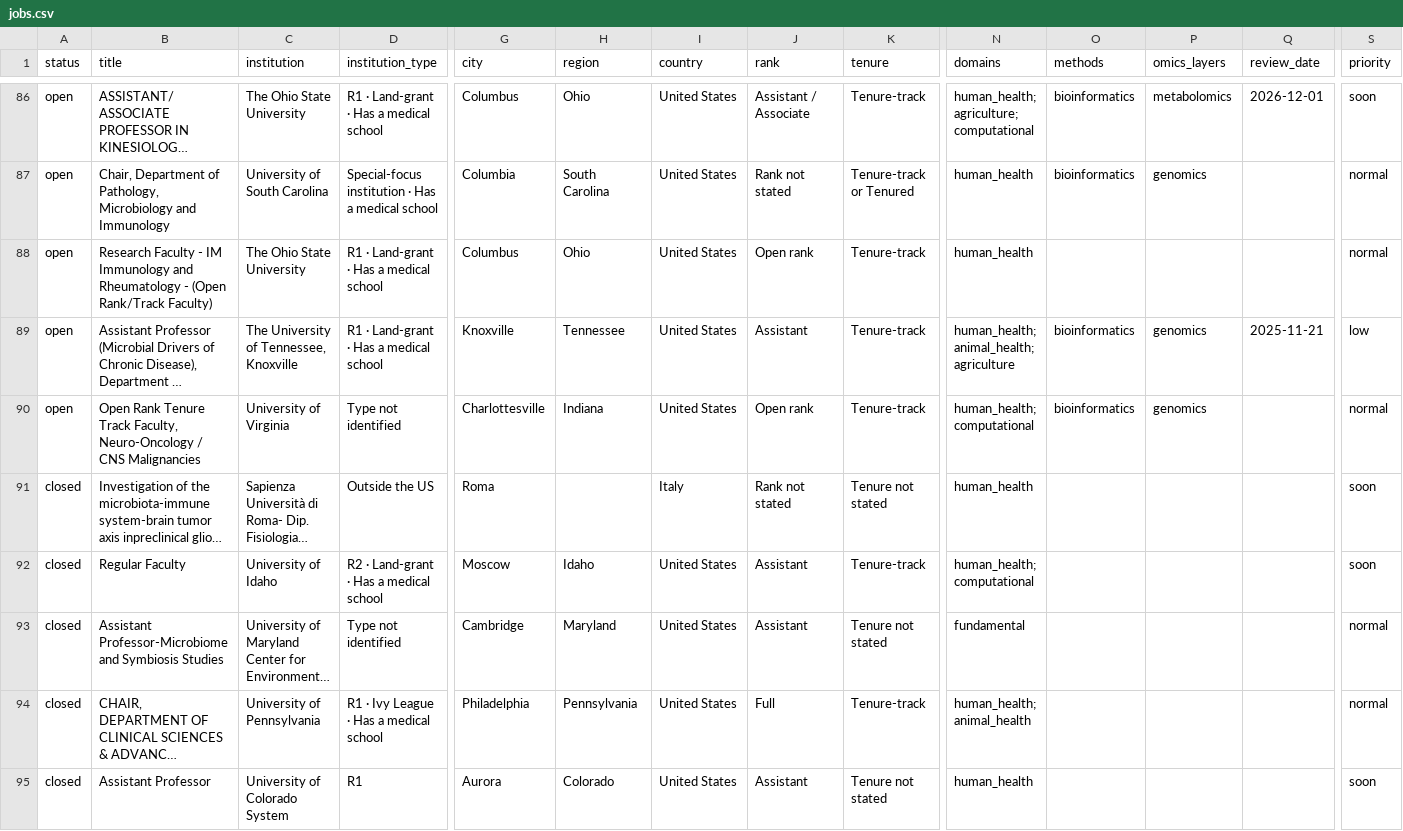
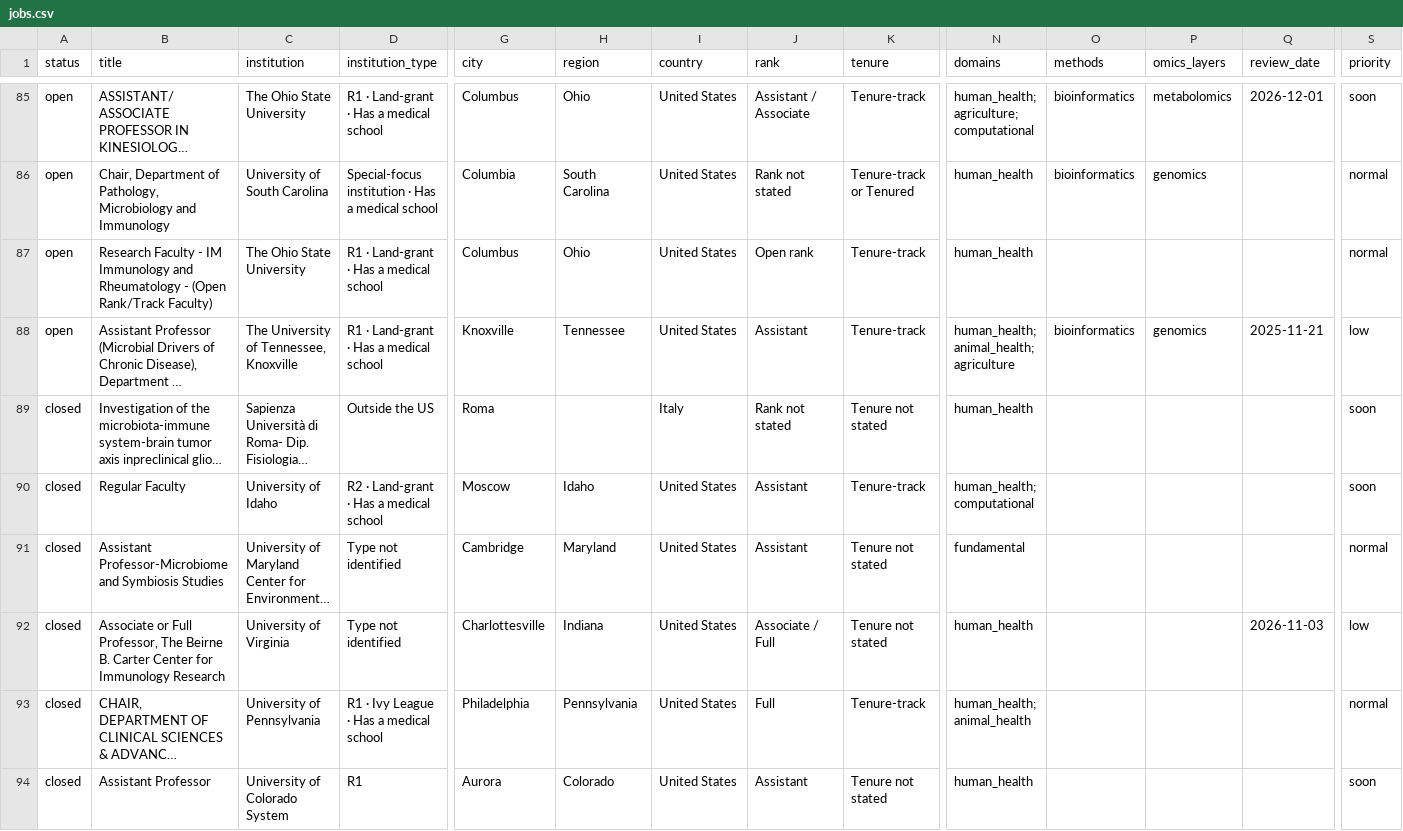
Before and after one commit to callaband/microbiome-faculty-jobs, a CSV file: docs/data/jobs.csv, drawn as a sheet; only a part is shown, gaps mark what is left out; long unchanged cells end in …; removed rows and columns are numbered as before the commit, all else as after; rows hold the shown columns only; the diff covers the shown part only; the diff names each change by its address in the sheet, - before the commit and + after, or states it on an @@ line.

```diff
--- a/docs/data/jobs.csv
+++ b/docs/data/jobs.csv
-row 90: open | Open Rank Tenure Track Faculty, Neuro-Oncology / CNS Malignancies | University of Virginia | Type not identified | Charlottesville | Indiana | United States | Open rank | Tenure-track | human_health; computational | bioinformatics | genomics |  | normal
+row 92: closed | Associate or Full Professor, The Beirne B. Carter Center for Immunology Research | University of Virginia | Type not identified | Charlottesville | Indiana | United States | Associate / Full | Tenure not stated | human_health |  |  | 2026-11-03 | low
```
Also changed, not shown: 3 added rows, 2 removed rows and 2 edited cells elsewhere in this file, 6 other files.
